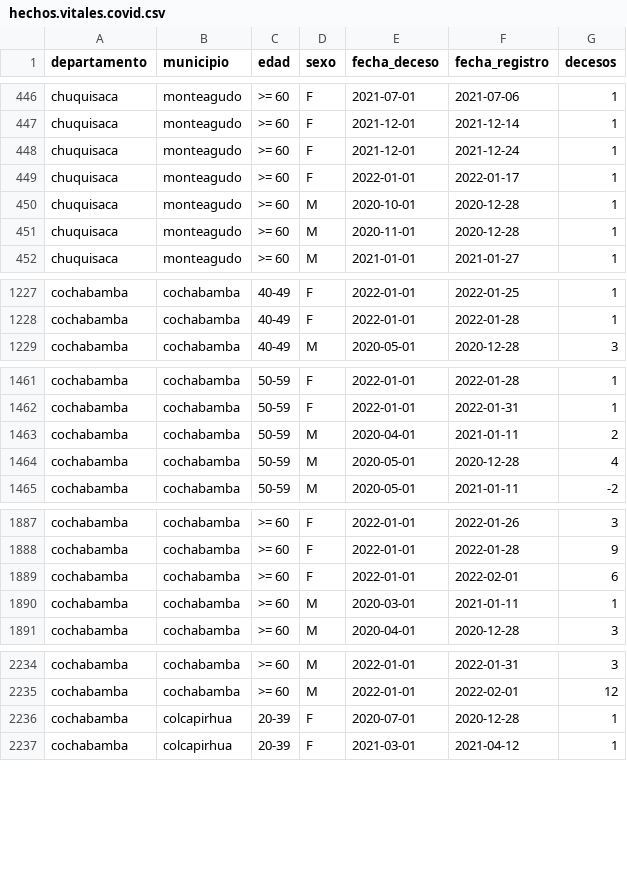
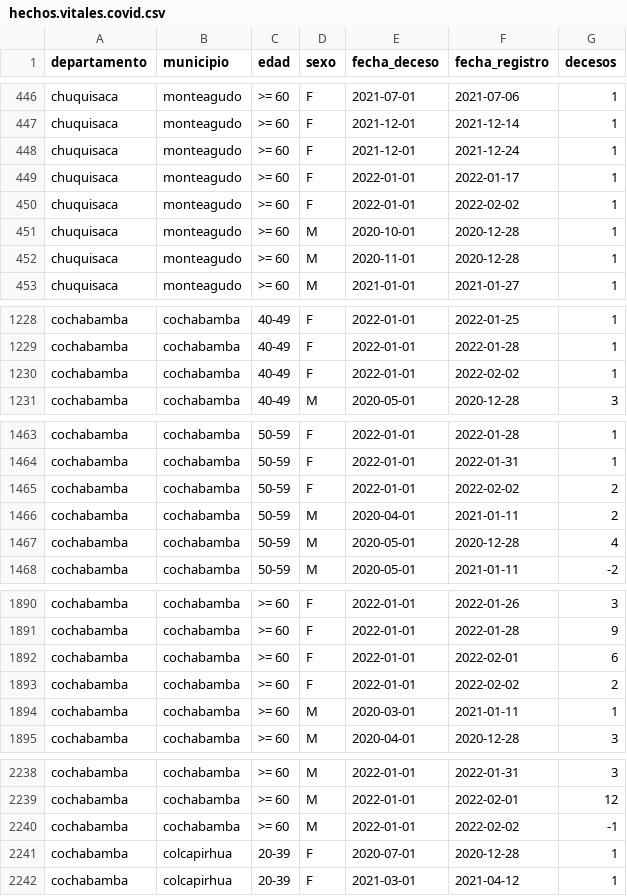
Before and after one commit to sociedatos/bo-mortalidad, a CSV file: hechos.vitales.covid.csv, drawn as a sheet; only a part is shown, gaps mark what is left out; the diff covers the shown part only; the diff names each change by its address in the sheet, - before the commit and + after, or states it on an @@ line.

Commit message:
siahv: fix typo

```diff
--- a/hechos.vitales.covid.csv
+++ b/hechos.vitales.covid.csv
+row 450: chuquisaca | monteagudo | >= 60 | F | 2022-01-01 | 2022-02-02 | 1
+row 1230: cochabamba | cochabamba | 40-49 | F | 2022-01-01 | 2022-02-02 | 1
+row 1465: cochabamba | cochabamba | 50-59 | F | 2022-01-01 | 2022-02-02 | 2
+row 1893: cochabamba | cochabamba | >= 60 | F | 2022-01-01 | 2022-02-02 | 2
+row 2240: cochabamba | cochabamba | >= 60 | M | 2022-01-01 | 2022-02-02 | -1
```
Also changed, not shown: 3 added rows elsewhere in this file, 1 other file.
